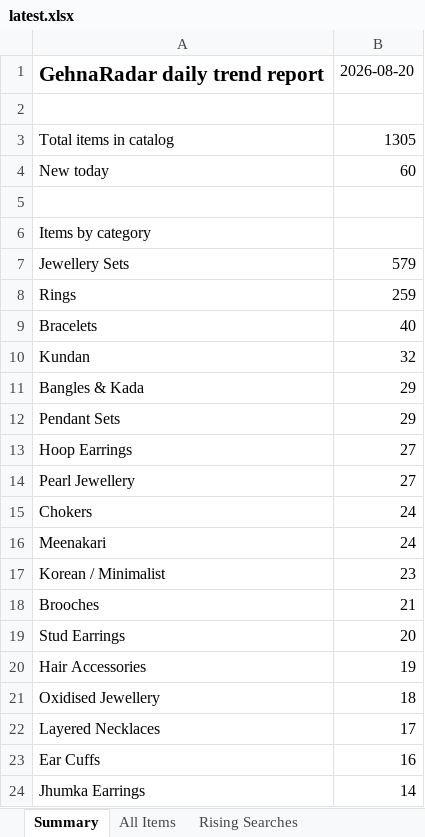
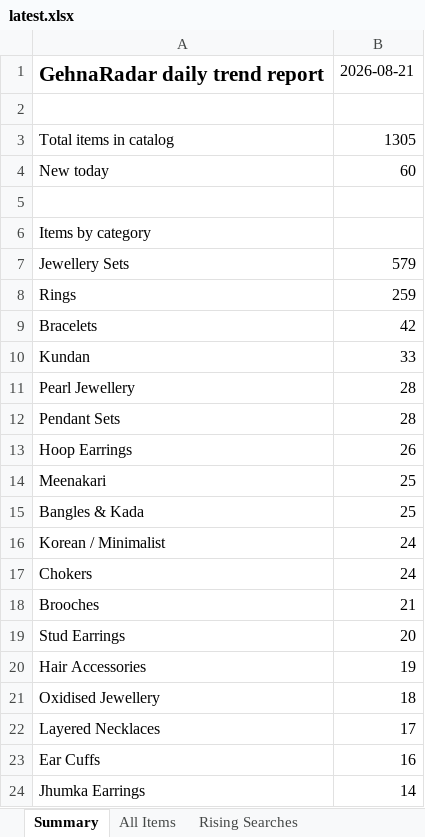
Before and after one commit to PRATS7878/gehnaradar_Updated, an Excel workbook: output/latest.xlsx, sheet Summary, drawn as a sheet; only a part is shown; values as stored, in another font and other column widths than the file's, no borders; removed rows and columns are numbered as before the commit, all else as after; the diff names each change by its address in the sheet, - before the commit and + after, or states it on an @@ line.

```diff
--- a/output/latest.xlsx (sheet Summary)
+++ b/output/latest.xlsx (sheet Summary)
-B1: 2026-08-20
+B1: 2026-08-21
-B9: 40
+B9: 42
-B10: 32
+B10: 33
-row 11: Bangles & Kada | 29
+row 11: Pearl Jewellery | 28
-B12: 29
+B12: 28
-B13: 27
+B13: 26
-row 14: Pearl Jewellery | 27
+row 14: Meenakari | 25
+row 15: Bangles & Kada | 25
+row 16: Korean / Minimalist | 24
-row 16: Meenakari | 24
-row 17: Korean / Minimalist | 23
```
Also changed, not shown: sheet All Items, 3 other files.
